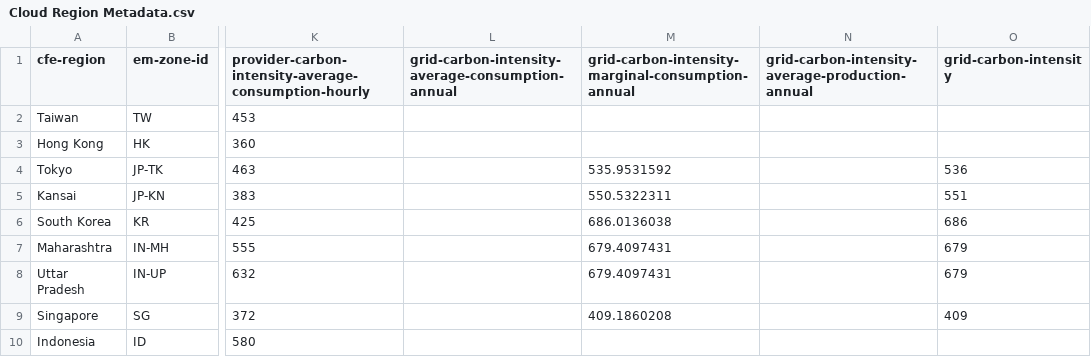
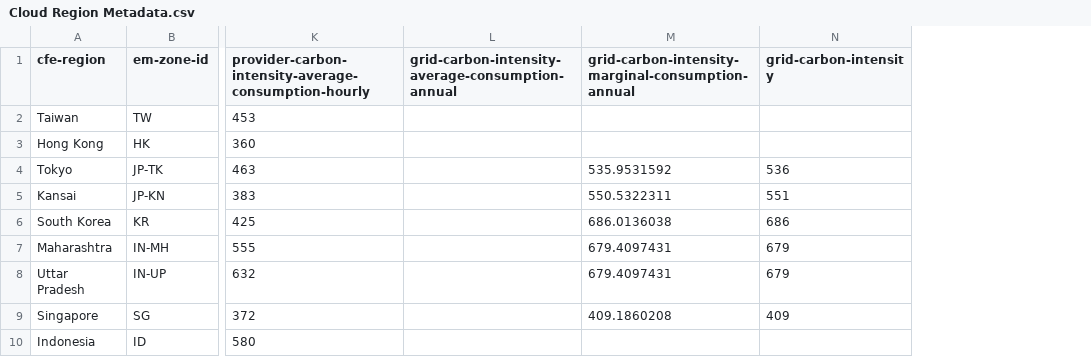
Before and after one commit to Green-Software-Foundation/real-time-cloud, a CSV file: Cloud Region Metadata.csv, drawn as a sheet; only a part is shown, gaps mark what is left out; the diff names each change by its address in the sheet, - before the commit and + after, or states it on an @@ line.

Commit message:
Removed blank IEA column
Signed-off-by: Adrian Cockcroft <adrian.cockcroft@gmail.com>

```diff
--- a/Cloud Region Metadata.csv
+++ b/Cloud Region Metadata.csv
-column N, row 1: grid-carbon-intensity-average-production-annual
```
